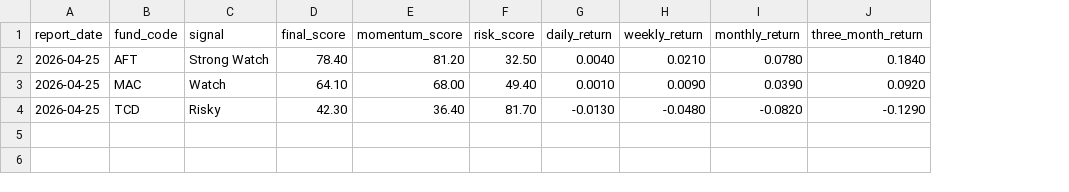
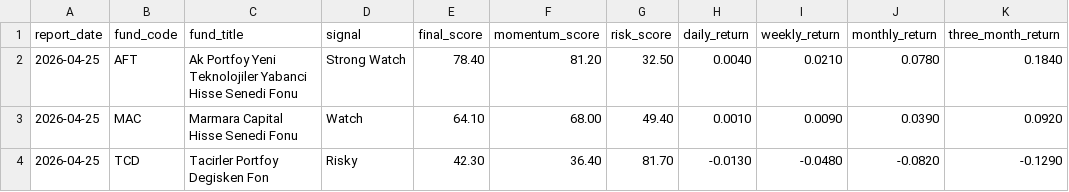
Before and after one commit to tufantoktar/learning_git, a CSV file: tefas_fund_analysis/examples/daily_report.csv, drawn as a sheet; only a part is shown; the diff names each change by its address in the sheet, - before the commit and + after, or states it on an @@ line.

```diff
--- a/tefas_fund_analysis/examples/daily_report.csv
+++ b/tefas_fund_analysis/examples/daily_report.csv
+column C (fund_title), rows 2-4: Ak Portfoy Yeni Teknolojiler Yabanci Hisse Senedi Fonu | Marmara Capital Hisse Senedi Fonu | Tacirler Portfoy Degisken Fon
```
Also changed, not shown: 14 other files.
